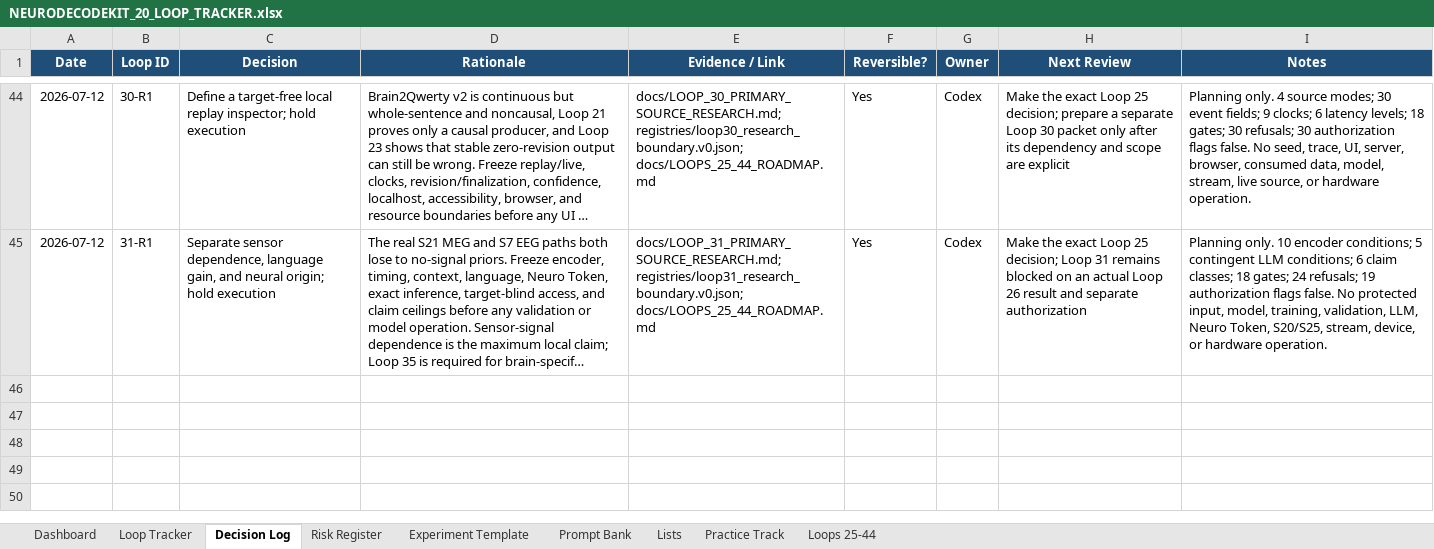
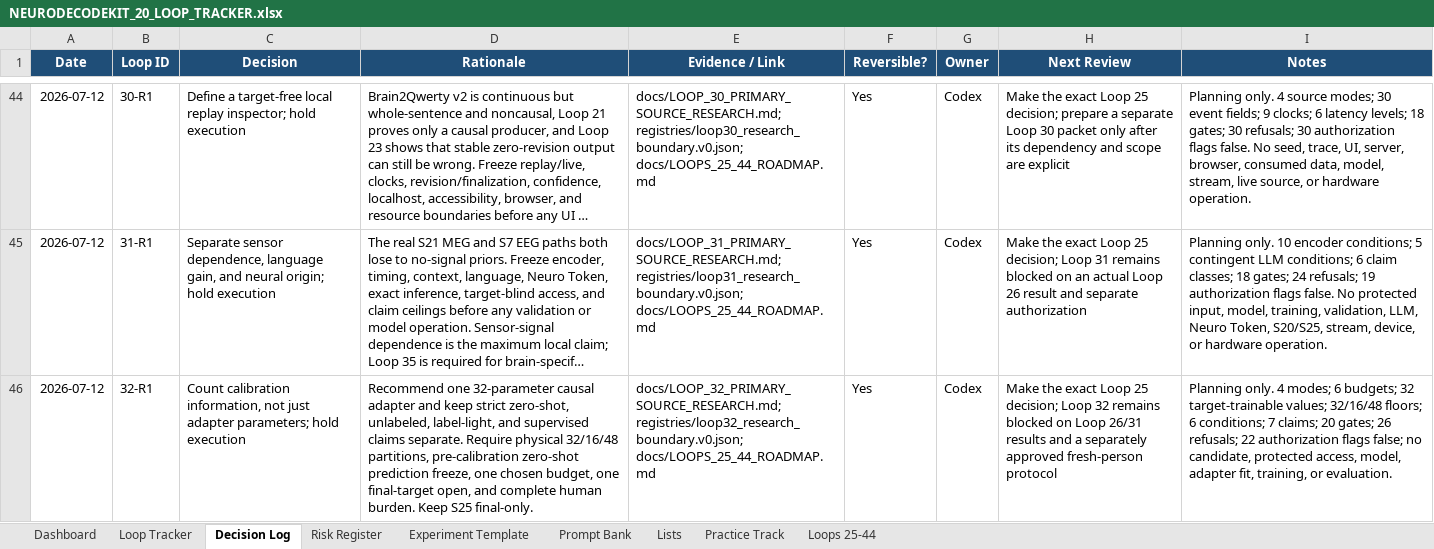
Before and after one commit to CheickDiakite-yikes/neurodecodekit, an Excel workbook: docs/NEURODECODEKIT_20_LOOP_TRACKER.xlsx, sheet Decision Log, drawn as a sheet; only a part is shown, gaps mark what is left out; long unchanged cells end in …; values as stored, in another font and other column widths than the file's, no borders; table styles not drawn; the diff names each change by its address in the sheet, - before the commit and + after, or states it on an @@ line.

Commit message:
Research Loop 32 fresh-person calibration boundary

```diff
--- a/docs/NEURODECODEKIT_20_LOOP_TRACKER.xlsx (sheet Decision Log)
+++ b/docs/NEURODECODEKIT_20_LOOP_TRACKER.xlsx (sheet Decision Log)
+row 46: 2026-07-12 | 32-R1 | Count calibration information, not just adapter parameters; hold execution | Recommend one 32-parameter causal adapter and keep strict zero-shot, unlabeled, label-light, and supervised claims separate. Require physical 32/16/48 partitions, pre-calibration zero-shot prediction freeze, one chosen budget, one final-target open, and complete human burden. Keep S25 final-only. | docs/LOOP_32_PRIMARY_SOURCE_RESEARCH.md; registries/loop32_research_boundary.v0.json; docs/LOOPS_25_44_ROADMAP.md | Yes | Codex | Make the exact Loop 25 decision; Loop 32 remains blocked on Loop 26/31 results and a separately approved fresh-person protocol | Planning only. 4 modes; 6 budgets; 32 target-trainable values; 32/16/48 floors; 6 conditions; 7 claims; 20 gates; 26 refusals; 22 authorization flags false; no candidate, protected access, model, adapter fit, training, or evaluation.
```
Also changed, not shown: sheet Loops 25-44, sheet Risk Register, sheet Prompt Bank, sheet Dashboard, charts or pictures, 16 other files.
